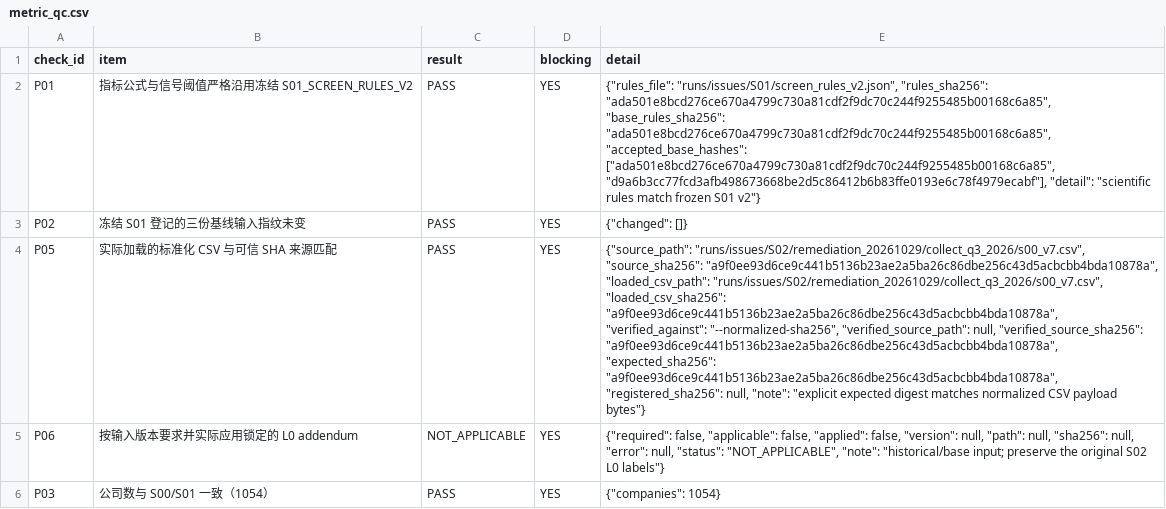
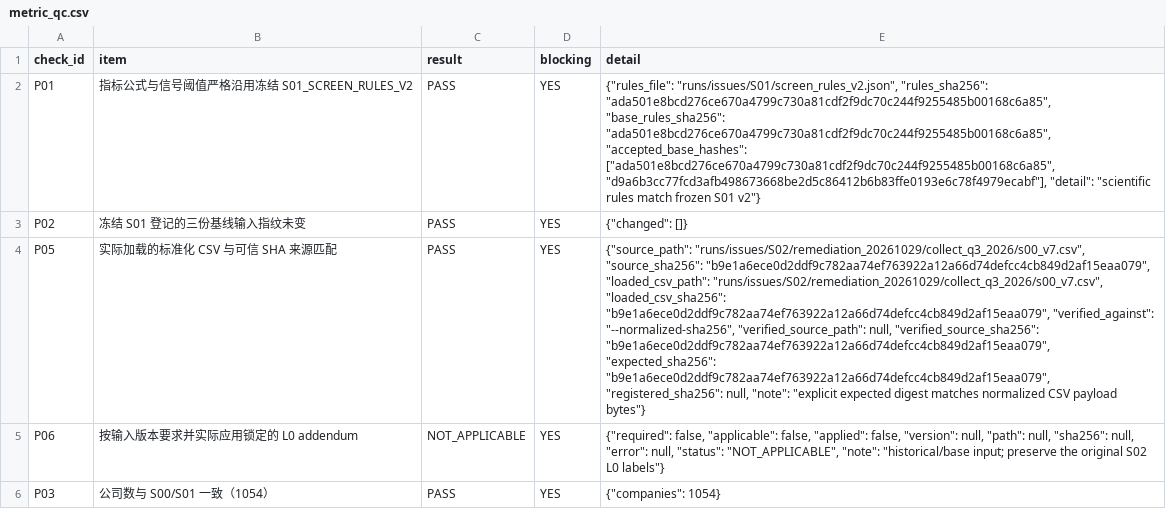
Before and after one commit to qiangzhuangmeili-ui/robotics-inflection-research, a CSV file: runs/issues/S02/remediation_20261029/collect_q3_2026/s02_v7/metric_qc.csv, drawn as a sheet; only a part is shown; the diff covers the shown part only; the diff names each change by its address in the sheet, - before the commit and + after, or states it on an @@ line.

```diff
--- a/runs/issues/S02/remediation_20261029/collect_q3_2026/s02_v7/metric_qc.csv
+++ b/runs/issues/S02/remediation_20261029/collect_q3_2026/s02_v7/metric_qc.csv
-E4 (detail): …"runs/issues/S02/remediation_20261029/collect_q3_2026/s00_v7.csv", "source_sha256": "a9f0ee93d6ce9c441b5136b23ae2a5ba26c86dbe256c43d5acbcbb4bda10878a", "loaded_csv_path": "runs/issues/S02/remediation_20261029/collect_q3_2026/s00_v7.csv", "loaded_csv_sha256": "a9f0ee93d6ce9c441b5136b23ae2a5ba26c86dbe256c43d5acbcbb4bda10878a", "verified_against": "--normalized-sha256", "verified_source_path": null, "verified_source_sha256": "a9f0ee93d6ce9c441b5136b23ae2a5ba26c86dbe256c43d5acbcbb4bda10878a", "expected_sha256": "a9f0ee93d6ce9c441b5136b23ae2a5ba26c86dbe256c43d5acbcbb4bda10878a", "registered_sha256": null,…
+E4 (detail): …"runs/issues/S02/remediation_20261029/collect_q3_2026/s00_v7.csv", "source_sha256": "b9e1a6ece0d2ddf9c782aa74ef763922a12a66d74defcc4cb849d2af15eaa079", "loaded_csv_path": "runs/issues/S02/remediation_20261029/collect_q3_2026/s00_v7.csv", "loaded_csv_sha256": "b9e1a6ece0d2ddf9c782aa74ef763922a12a66d74defcc4cb849d2af15eaa079", "verified_against": "--normalized-sha256", "verified_source_path": null, "verified_source_sha256": "b9e1a6ece0d2ddf9c782aa74ef763922a12a66d74defcc4cb849d2af15eaa079", "expected_sha256": "b9e1a6ece0d2ddf9c782aa74ef763922a12a66d74defcc4cb849d2af15eaa079", "registered_sha256": null,…
```
Also changed, not shown: 1 edited cell elsewhere in this file, runs/issues/S02/remediation_20261029/collect_q3_2026/s02_v7/company_metric_summary.csv, 10 other files.
